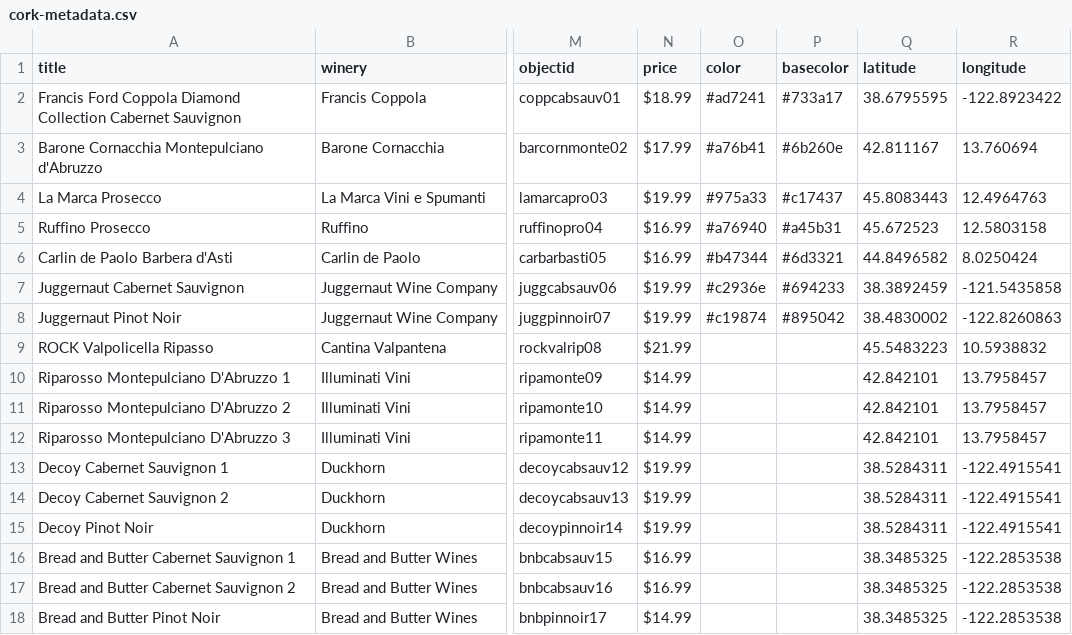
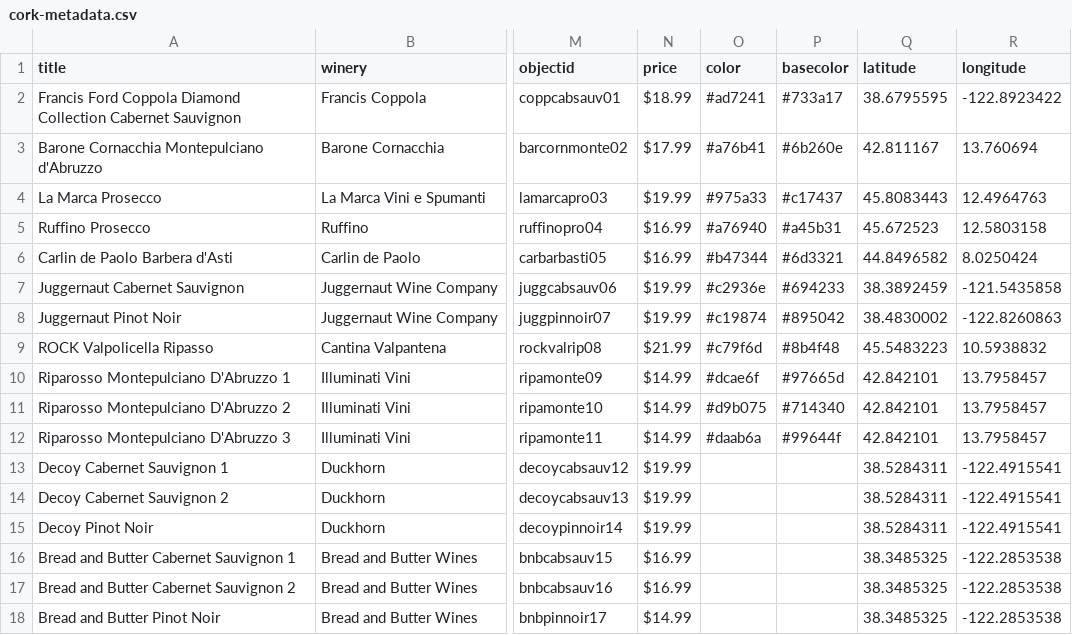
Before and after one commit to SethCope96/Put-A-Cork-In-It, a CSV file: _data/cork-metadata.csv, drawn as a sheet; only a part is shown, gaps mark what is left out; the diff names each change by its address in the sheet, - before the commit and + after, or states it on an @@ line.

Commit message:
Corks and colors

```diff
--- a/_data/cork-metadata.csv
+++ b/_data/cork-metadata.csv
-O9 (color): (empty)
+O9 (color): #c79f6d
-P9 (basecolor): (empty)
+P9 (basecolor): #8b4f48
-O10 (color): (empty)
+O10 (color): #dcae6f
-P10 (basecolor): (empty)
+P10 (basecolor): #97665d
-O11 (color): (empty)
+O11 (color): #d9b075
-P11 (basecolor): (empty)
+P11 (basecolor): #714340
-O12 (color): (empty)
+O12 (color): #daab6a
-P12 (basecolor): (empty)
+P12 (basecolor): #99644f
```
Also changed, not shown: 14 other files.
